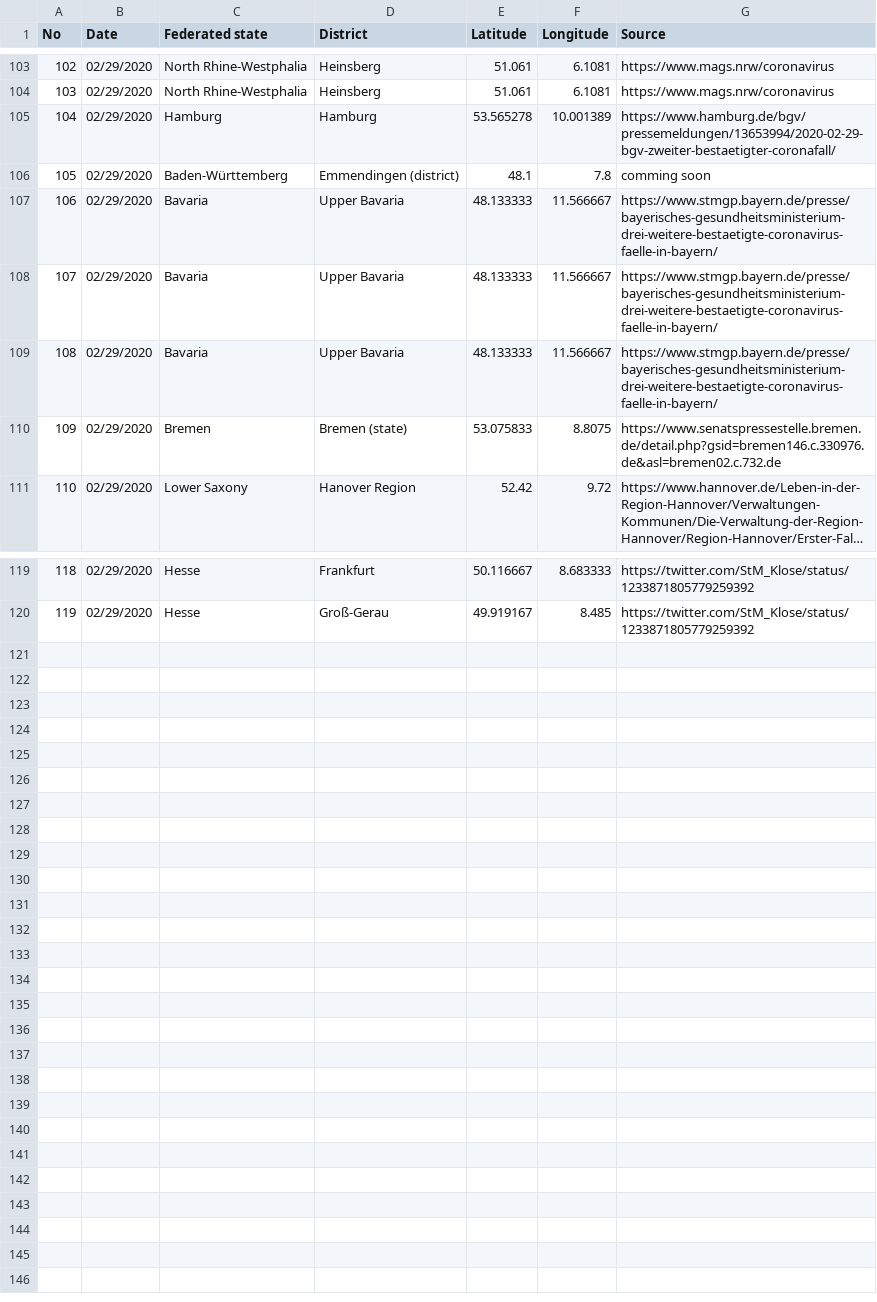
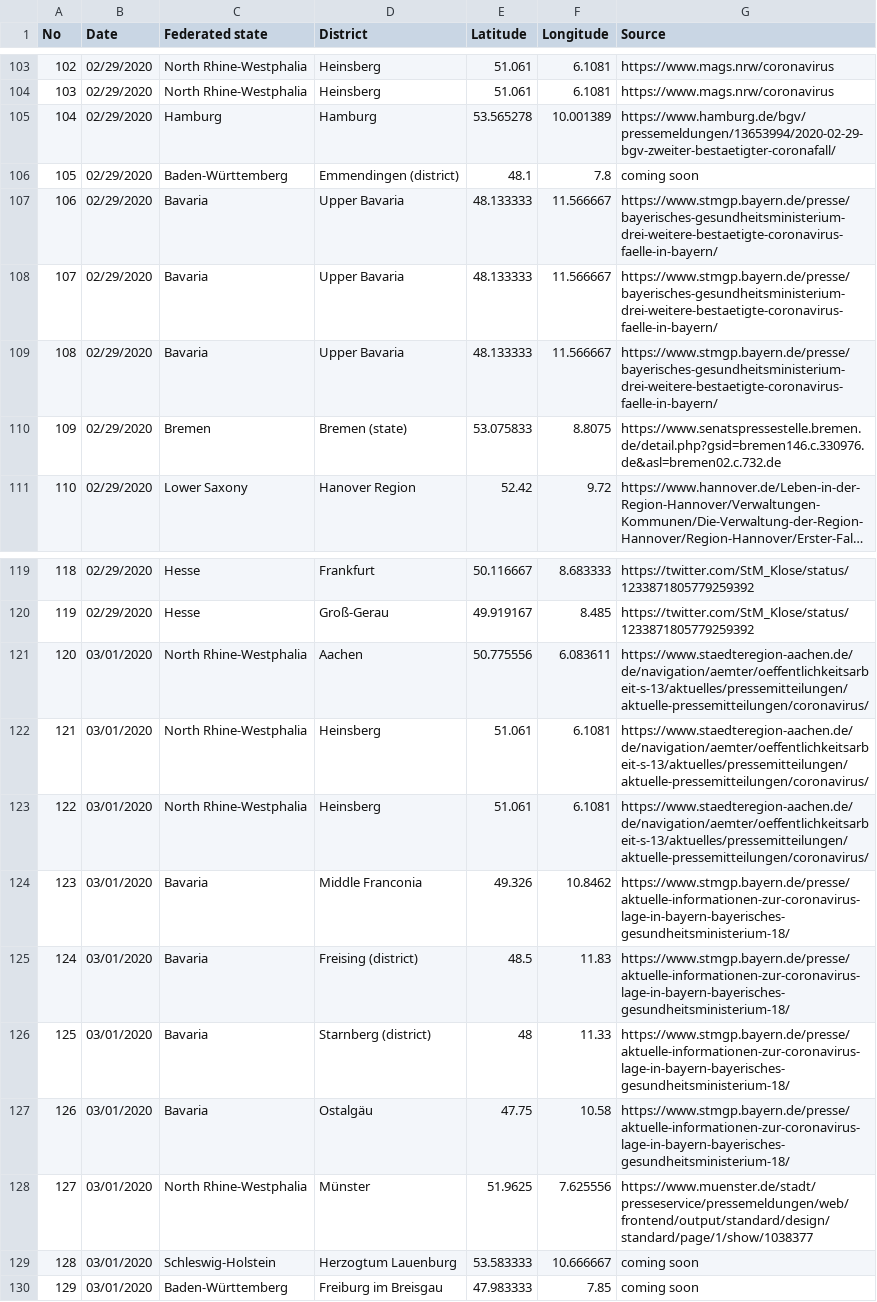
Before and after one commit to iceweasel1/COVID-19-Germany, a CSV file: germany_with_source.csv, drawn as a sheet; only a part is shown, gaps mark what is left out; long unchanged cells end in ….

Commit message:
Update germany_with_source.csv

```diff
--- a/germany_with_source.csv
+++ b/germany_with_source.csv
@@ -105,3 +105,3 @@ No,Date,Federated state,District,Latitude,Longitude,Source
 104,02/29/2020,Hamburg,Hamburg,53.565278,10.001389,https://www.hamburg.de/bgv/pressemeldungen/13653994/2020-02-29-bgv-zweiter-bestaetigter-coronafall/
-105,02/29/2020,Baden-Württemberg,Emmendingen (district),48.1,7.8,comming soon
+105,02/29/2020,Baden-Württemberg,Emmendingen (district),48.1,7.8,coming soon
 106,02/29/2020,Bavaria,Upper Bavaria,48.133333,11.566667,https://www.stmgp.bayern.de/presse/bayerisches-gesundheitsministerium-drei-weitere-bestaetigte-coronavirus-faelle-in-bayern/
@@ -120 +120,11 @@ No,Date,Federated state,District,Latitude,Longitude,Source
 119,02/29/2020,Hesse,Groß-Gerau,49.919167,8.485,https://twitter.com/StM_Klose/status/1233871805779259392
+120,03/01/2020,North Rhine-Westphalia,Aachen,50.775556,6.083611,https://www.staedteregion-aachen.de/de/navigation/aemter/oeffentlichkeitsarbeit-s-13/aktuelles/pressemitteilungen/aktuelle-pressemitteilungen/coronavirus/
+121,03/01/2020,North Rhine-Westphalia,Heinsberg,51.061,6.1081,https://www.staedteregion-aachen.de/de/navigation/aemter/oeffentlichkeitsarbeit-s-13/aktuelles/pressemitteilungen/aktuelle-pressemitteilungen/coronavirus/
+122,03/01/2020,North Rhine-Westphalia,Heinsberg,51.061,6.1081,https://www.staedteregion-aachen.de/de/navigation/aemter/oeffentlichkeitsarbeit-s-13/aktuelles/pressemitteilungen/aktuelle-pressemitteilungen/coronavirus/
+123,03/01/2020,Bavaria,Middle Franconia,49.326,10.8462,https://www.stmgp.bayern.de/presse/aktuelle-informationen-zur-coronavirus-lage-in-bayern-bayerisches-gesundheitsministerium-18/
+124,03/01/2020,Bavaria,Freising (district),48.5,11.83,https://www.stmgp.bayern.de/presse/aktuelle-informationen-zur-coronavirus-lage-in-bayern-bayerisches-gesundheitsministerium-18/
+125,03/01/2020,Bavaria,Starnberg (district),48,11.33,https://www.stmgp.bayern.de/presse/aktuelle-informationen-zur-coronavirus-lage-in-bayern-bayerisches-gesundheitsministerium-18/
+126,03/01/2020,Bavaria,Ostalgäu,47.75,10.58,https://www.stmgp.bayern.de/presse/aktuelle-informationen-zur-coronavirus-lage-in-bayern-bayerisches-gesundheitsministerium-18/
+127,03/01/2020,North Rhine-Westphalia,Münster,51.9625,7.625556,https://www.muenster.de/stadt/presseservice/pressemeldungen/web/frontend/output/standard/design/standard/page/1/show/1038377
+128,03/01/2020,Schleswig-Holstein,Herzogtum Lauenburg,53.583333,10.666667,coming soon
+129,03/01/2020,Baden-Württemberg,Freiburg im Breisgau,47.983333,7.85,coming soon
```
